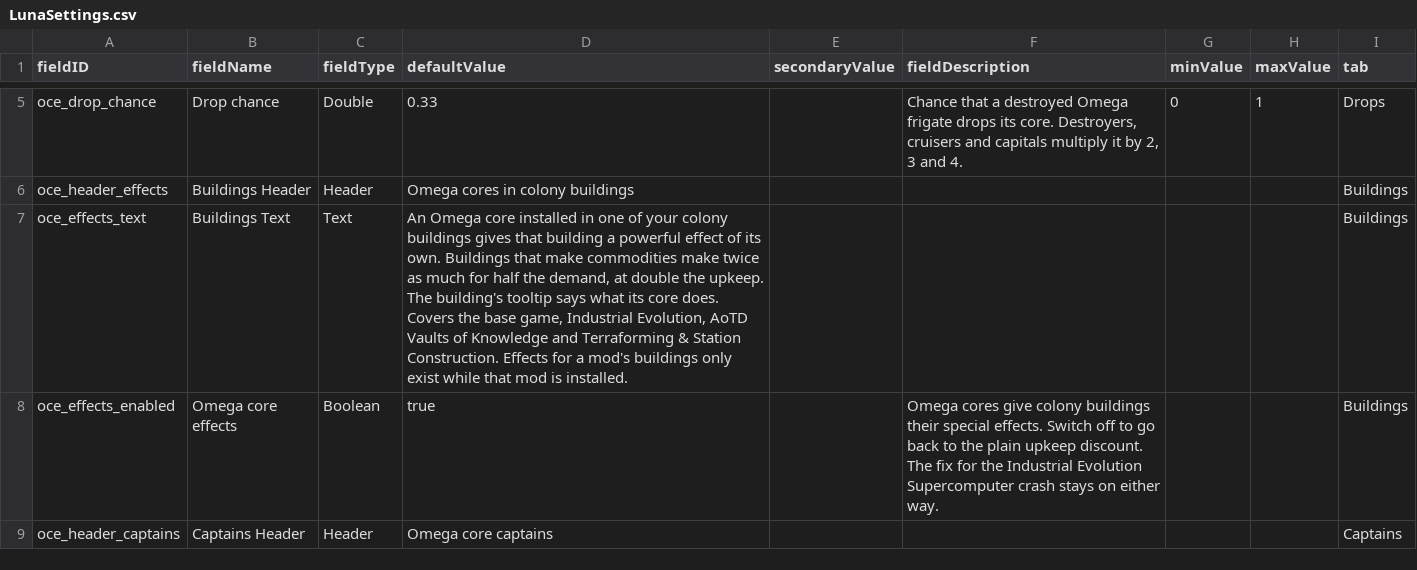
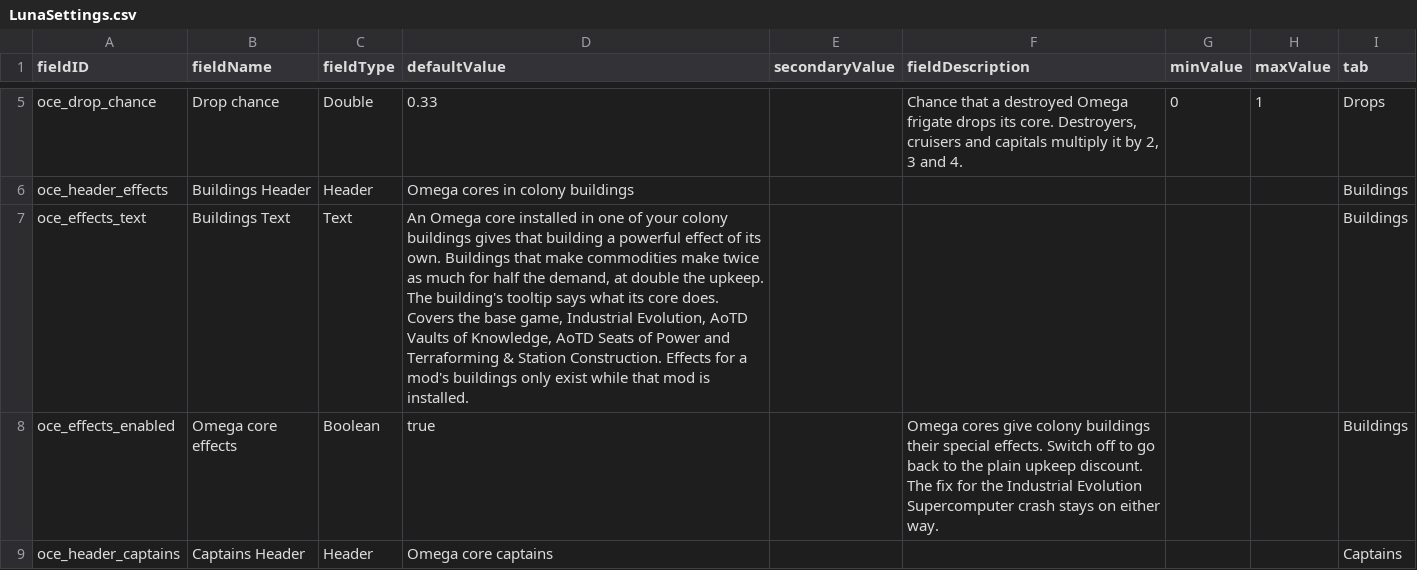
Before and after one commit to andrzejsokolowski/starsector-omega-core-everywhere, a CSV file: data/config/LunaSettings.csv, drawn as a sheet; only a part is shown, gaps mark what is left out.

```diff
--- a/data/config/LunaSettings.csv
+++ b/data/config/LunaSettings.csv
@@ -8,5 +8,5 @@ oce_drop_chance,Drop chance,Double,0.33,,"Chance that a destroyed Omega frigate
 oce_header_effects,Buildings Header,Header,Omega cores in colony buildings,,,,,Buildings
-oce_effects_text,Buildings Text,Text,"An Omega core installed in one of your colony buildings gives that building a powerful effect of its own. Buildings that make commodities make twice as much for half the demand, at double the upkeep. The building's tooltip says what its core does.
-
-Covers the base game, Industrial Evolution, AoTD Vaults of Knowledge and Terraforming & Station Construction. Effects for a mod's buildings only exist while that mod is installed.",,,,,Buildings
+oce_effects_text,Buildings Text,Text,"An Omega core installed in one of your colony buildings gives that building a powerful effect of its own. Buildings that make commodities make twice as much for half the demand, at double the upkeep. The building's tooltip says what its core does.
+
+Covers the base game, Industrial Evolution, AoTD Vaults of Knowledge, AoTD Seats of Power and Terraforming & Station Construction. Effects for a mod's buildings only exist while that mod is installed.",,,,,Buildings
 oce_effects_enabled,Omega core effects,Boolean,true,,"Omega cores give colony buildings their special effects. Switch off to go back to the plain upkeep discount. The fix for the Industrial Evolution Supercomputer crash stays on either way.",,,Buildings
```
Also changed, not shown: 25 other files.
